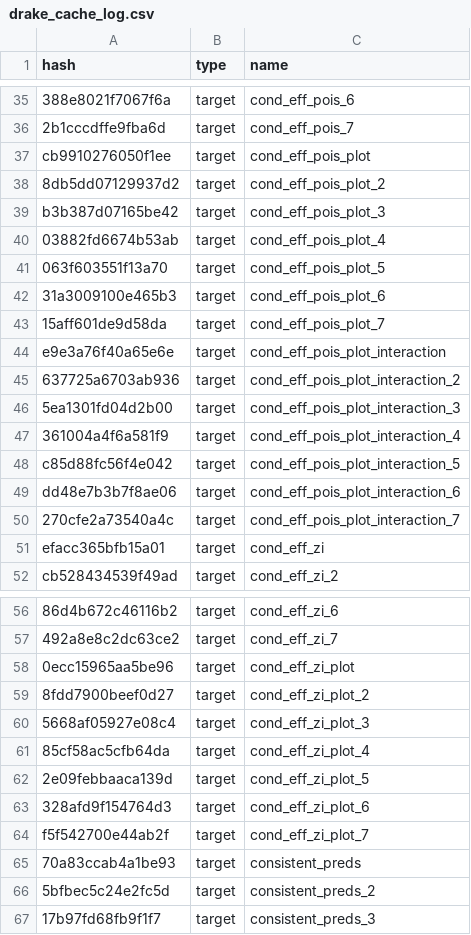
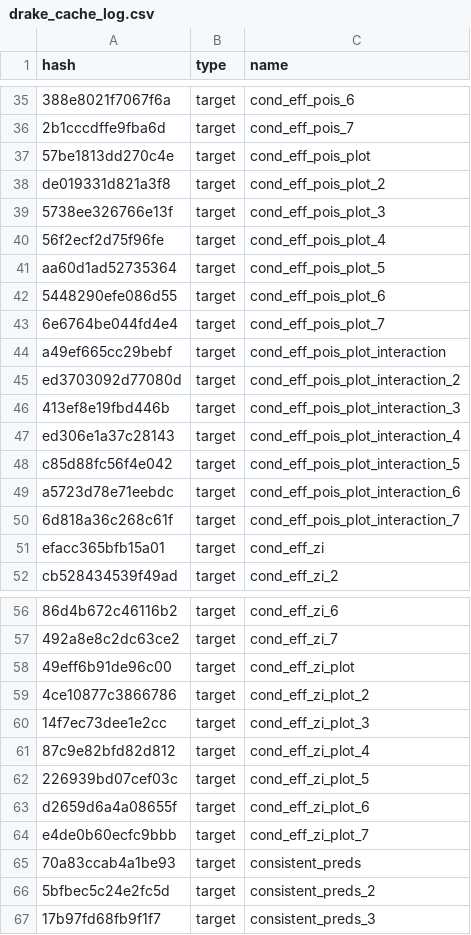
Before and after one commit to ecohealthalliance/amr-analysis, a CSV file: drake_cache_log.csv, drawn as a sheet; only a part is shown, gaps mark what is left out; the diff covers the shown part only; the diff names each change by its address in the sheet, - before the commit and + after, or states it on an @@ line.

```diff
--- a/drake_cache_log.csv
+++ b/drake_cache_log.csv
-A37 (hash): cb9910276050f1ee
+A37 (hash): 57be1813dd270c4e
-A38 (hash): 8db5dd07129937d2
+A38 (hash): de019331d821a3f8
-A39 (hash): b3b387d07165be42
+A39 (hash): 5738ee326766e13f
-A40 (hash): 03882fd6674b53ab
+A40 (hash): 56f2ecf2d75f96fe
-A41 (hash): 063f603551f13a70
+A41 (hash): aa60d1ad52735364
-A42 (hash): 31a3009100e465b3
+A42 (hash): 5448290efe086d55
-A43 (hash): 15aff601de9d58da
+A43 (hash): 6e6764be044fd4e4
-A44 (hash): e9e3a76f40a65e6e
+A44 (hash): a49ef665cc29bebf
-A45 (hash): 637725a6703ab936
+A45 (hash): ed3703092d77080d
-A46 (hash): 5ea1301fd04d2b00
+A46 (hash): 413ef8e19fbd446b
-A47 (hash): 361004a4f6a581f9
+A47 (hash): ed306e1a37c28143
-A49 (hash): dd48e7b3b7f8ae06
+A49 (hash): a5723d78e71eebdc
-A50 (hash): 270cfe2a73540a4c
+A50 (hash): 6d818a36c268c61f
-A58 (hash): 0ecc15965aa5be96
+A58 (hash): 49eff6b91de96c00
-A59 (hash): 8fdd7900beef0d27
+A59 (hash): 4ce10877c3866786
-A60 (hash): 5668af05927e08c4
+A60 (hash): 14f7ec73dee1e2cc
-A61 (hash): 85cf58ac5cfb64da
+A61 (hash): 87c9e82bfd82d812
-A62 (hash): 2e09febbaaca139d
+A62 (hash): 226939bd07cef03c
-A63 (hash): 328afd9f154764d3
+A63 (hash): d2659d6a4a08655f
-A64 (hash): f5f542700e44ab2f
+A64 (hash): e4de0b60ecfc9bbb
```
Also changed, not shown: 7 edited cells elsewhere in this file, 8 other files.
